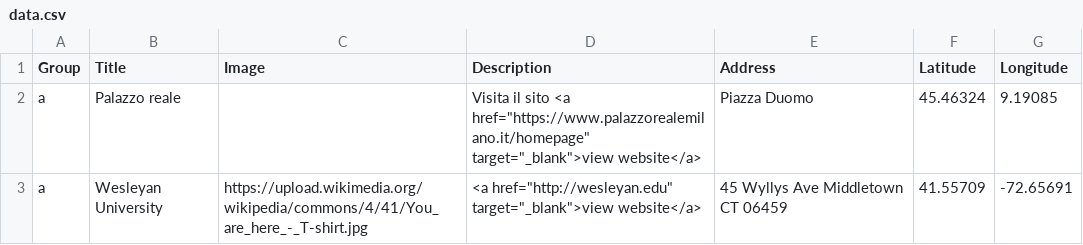
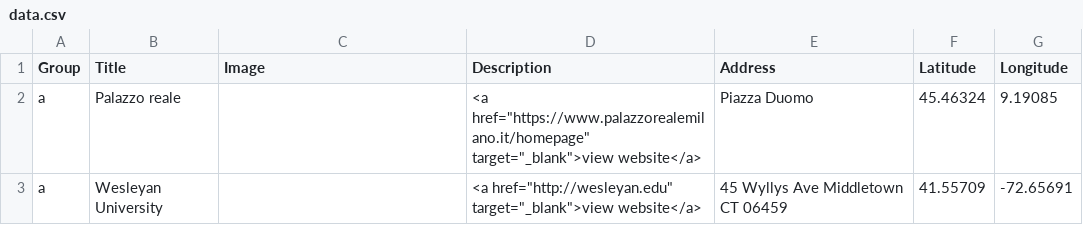
Before and after one commit to weeklyevents/milano, a CSV file: data.csv, drawn as a sheet.

```diff
--- a/data.csv
+++ b/data.csv
@@ -1,3 +1,3 @@
 Group,Title,Image,Description,Address,Latitude,Longitude
-a,Palazzo reale,"","Visita il sito <a href=""https://www.palazzorealemilano.it/homepage"" target=""_blank"">view website</a> ","Piazza Duomo",45.46324,9.19085
-a,Wesleyan University,https://upload.wikimedia.org/wikipedia/commons/4/41/You_are_here_-_T-shirt.jpg,"<a href=""http://wesleyan.edu"" target=""_blank"">view website</a>",45 Wyllys Ave Middletown CT 06459,41.55709,-72.65691
+a,Palazzo reale,"","<a href=""https://www.palazzorealemilano.it/homepage"" target=""_blank"">view website</a> ", Piazza Duomo ,45.46324,9.19085
+a,Wesleyan University,"","<a href=""http://wesleyan.edu"" target=""_blank"">view website</a>",45 Wyllys Ave Middletown CT 06459,41.55709,-72.65691
```
